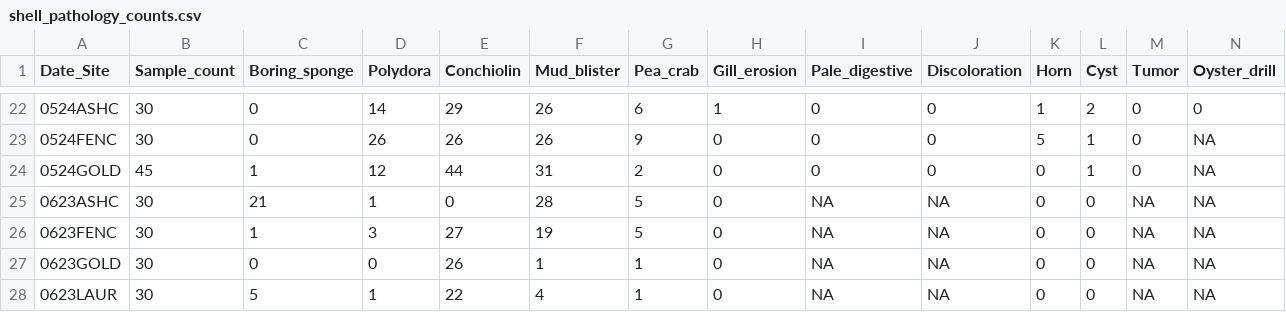
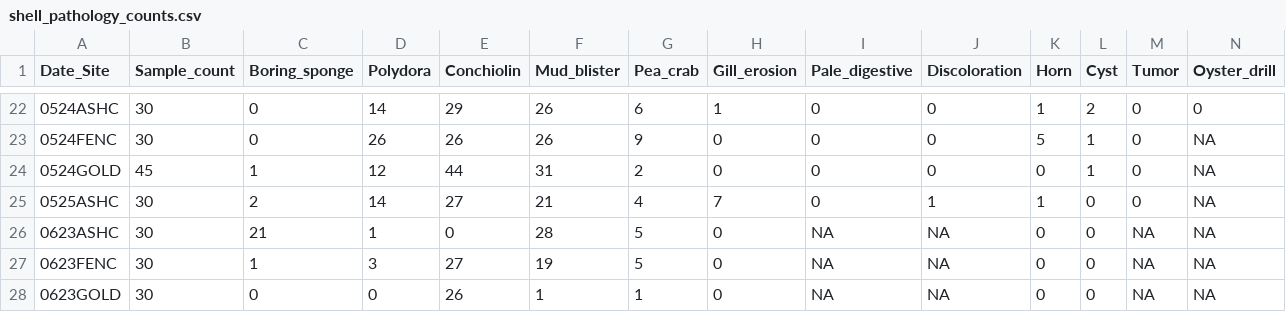
Before and after one commit to NEFSC/EAD-ASEB_EPA_LISS_Disease_Surveillance, a CSV file: Lab_Data_TissueProcessing/output/shell_pathology_counts.csv, drawn as a sheet; only a part is shown, gaps mark what is left out; the shorter side is filled out with more unchanged rows; rows hold the shown columns only; the diff names each change by its address in the sheet, - before the commit and + after, or states it on an @@ line.

```diff
--- a/Lab_Data_TissueProcessing/output/shell_pathology_counts.csv
+++ b/Lab_Data_TissueProcessing/output/shell_pathology_counts.csv
+row 25: 0525ASHC | 30 | 2 | 14 | 27 | 21 | 4 | 7 | 0 | 1 | 1 | 0 | 0 | NA
```
Also changed, not shown: Lab_Data_TissueProcessing/output/Completeness_tissue_processing_data.csv, Master_files/shell_pathology_all_data.csv, 7 other files.
